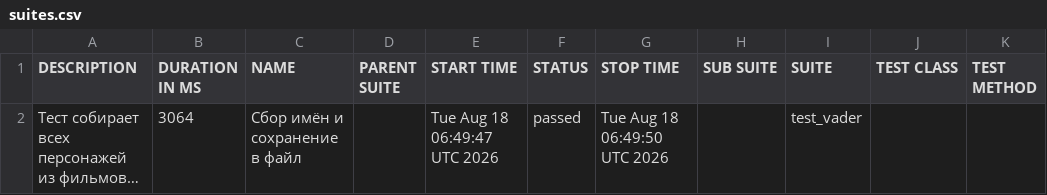
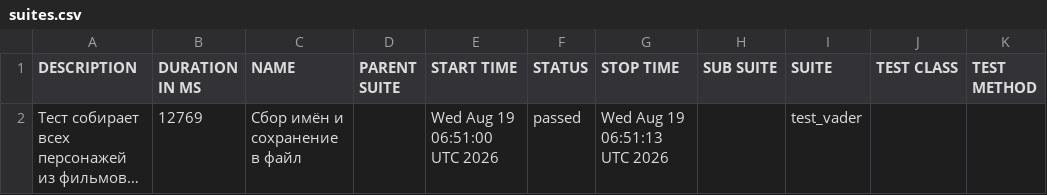
Before and after one commit to Nemets87/Star_Wars_Api_Alex_Smith, a CSV file: data/suites.csv, drawn as a sheet; long unchanged cells end in …; the diff names each change by its address in the sheet, - before the commit and + after, or states it on an @@ line.

```diff
--- a/data/suites.csv
+++ b/data/suites.csv
-B2 (DURATION IN MS): 3064
+B2 (DURATION IN MS): 12769
-E2 (START TIME): Tue Aug 18 06:49:47 UTC 2026
+E2 (START TIME): Wed Aug 19 06:51:00 UTC 2026
-G2 (STOP TIME): Tue Aug 18 06:49:50 UTC 2026
+G2 (STOP TIME): Wed Aug 19 06:51:13 UTC 2026
```
Also changed, not shown: 18 other files.
